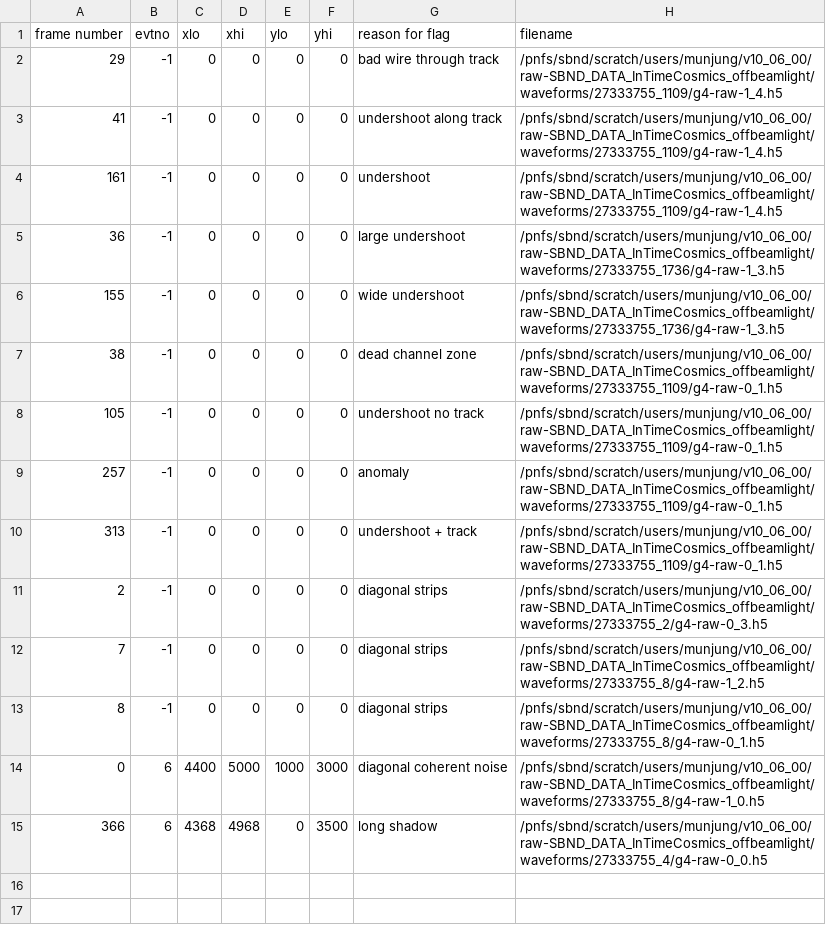
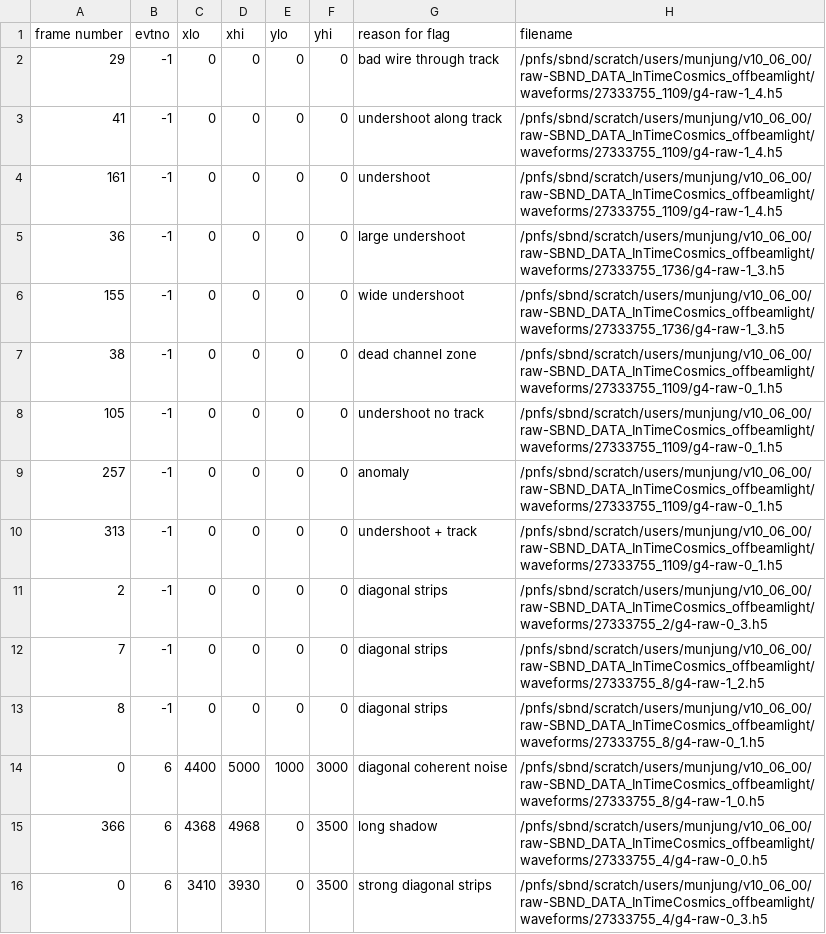
Before and after one commit to gputnam/diffusion-anomaly, a CSV file: notebooks/interesting_list.csv, drawn as a sheet.

Commit message:
add evt to list

```diff
--- a/notebooks/interesting_list.csv
+++ b/notebooks/interesting_list.csv
@@ -15 +15,2 @@ frame number,evtno,xlo,xhi,ylo,yhi,reason for flag,filename
 366,6,4368,4968,0,3500,long shadow,/pnfs/sbnd/scratch/users/munjung/v10_06_00/raw-SBND_DATA_InTimeCosmics_offbeamlight/waveforms/27333755_4/g4-raw-0_0.h5
+0,6,3410,3930,0,3500,strong diagonal strips,/pnfs/sbnd/scratch/users/munjung/v10_06_00/raw-SBND_DATA_InTimeCosmics_offbeamlight/waveforms/27333755_4/g4-raw-0_3.h5
```
